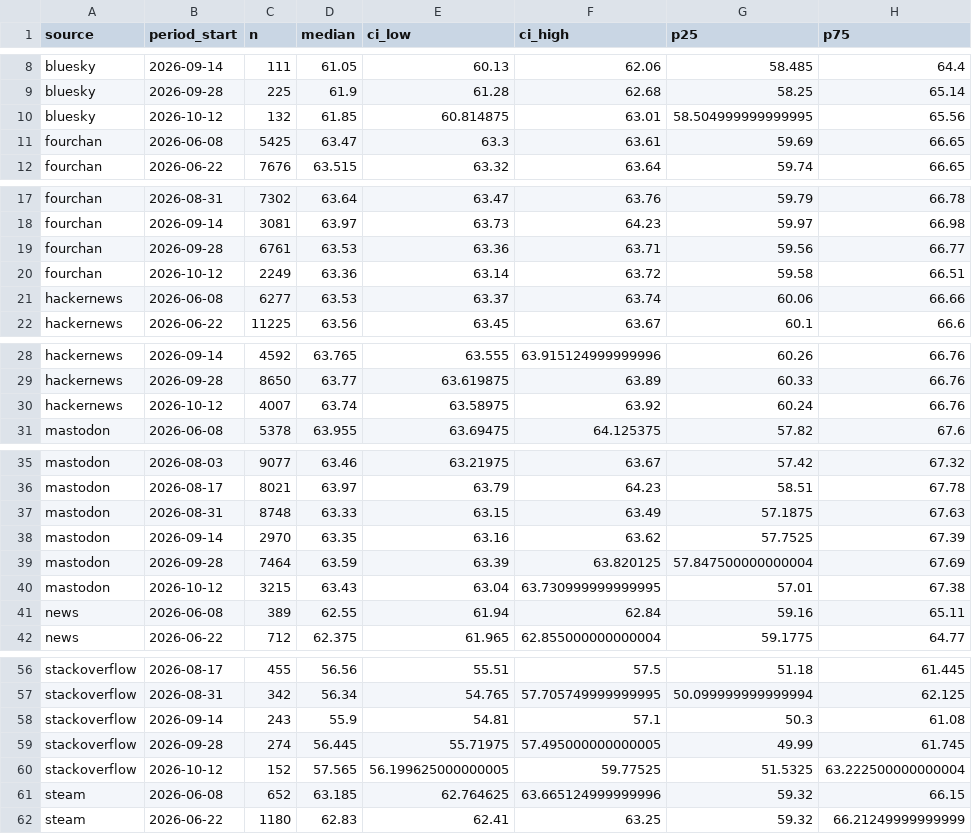
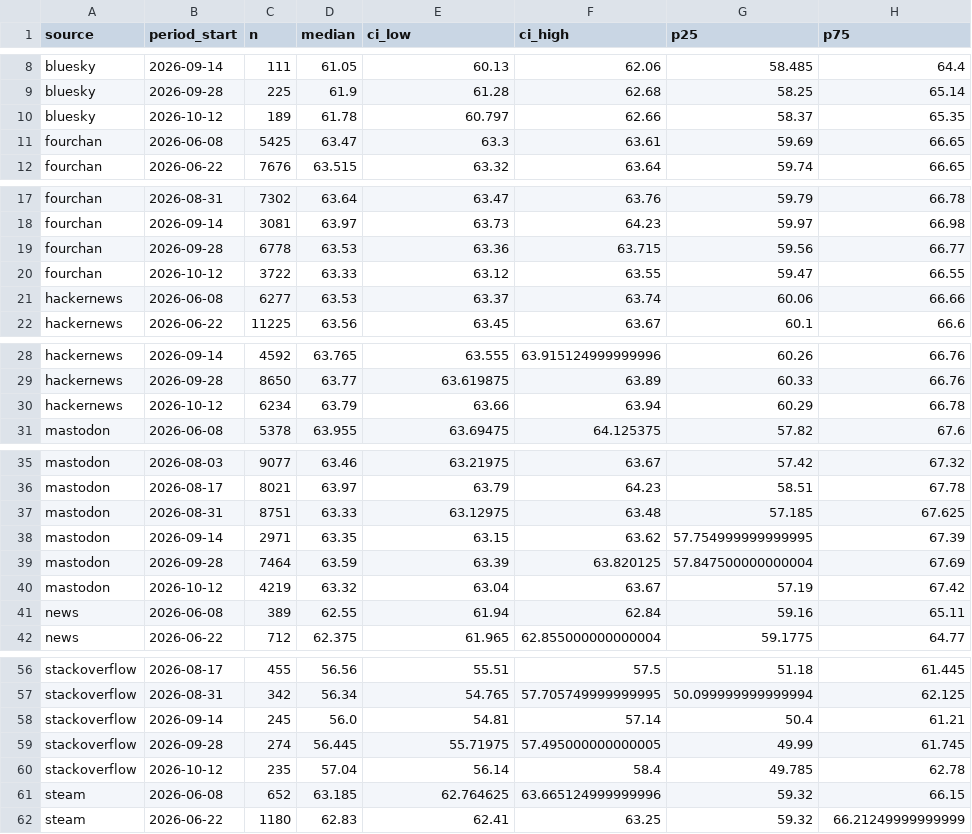
Before and after one commit to conficked/dead-internet-observatory, a CSV file: data/timeline/biweekly.csv, drawn as a sheet; only a part is shown, gaps mark what is left out; the diff covers the shown part only.

```diff
--- a/data/timeline/biweekly.csv
+++ b/data/timeline/biweekly.csv
@@ -9,3 +9,3 @@ bluesky,2026-09-14,111,61.05,60.13,62.06,58.485,64.4
 bluesky,2026-09-28,225,61.9,61.28,62.68,58.25,65.14
-bluesky,2026-10-12,132,61.85,60.814875,63.01,58.504999999999995,65.56
+bluesky,2026-10-12,189,61.78,60.797,62.66,58.37,65.35
 fourchan,2026-06-08,5425,63.47,63.3,63.61,59.69,66.65
@@ -18,4 +18,4 @@ fourchan,2026-08-31,7302,63.64,63.47,63.76,59.79,66.78
 fourchan,2026-09-14,3081,63.97,63.73,64.23,59.97,66.98
-fourchan,2026-09-28,6761,63.53,63.36,63.71,59.56,66.77
-fourchan,2026-10-12,2249,63.36,63.14,63.72,59.58,66.51
+fourchan,2026-09-28,6778,63.53,63.36,63.715,59.56,66.77
+fourchan,2026-10-12,3722,63.33,63.12,63.55,59.47,66.55
 hackernews,2026-06-08,6277,63.53,63.37,63.74,60.06,66.66
@@ -29,3 +29,3 @@ hackernews,2026-09-14,4592,63.765,63.555,63.915124999999996,60.26,66.76
 hackernews,2026-09-28,8650,63.77,63.619875,63.89,60.33,66.76
-hackernews,2026-10-12,4007,63.74,63.58975,63.92,60.24,66.76
+hackernews,2026-10-12,6234,63.79,63.66,63.94,60.29,66.78
 mastodon,2026-06-08,5378,63.955,63.69475,64.125375,57.82,67.6
@@ -36,6 +36,6 @@ mastodon,2026-08-03,9077,63.46,63.21975,63.67,57.42,67.32
 mastodon,2026-08-17,8021,63.97,63.79,64.23,58.51,67.78
-mastodon,2026-08-31,8748,63.33,63.15,63.49,57.1875,67.63
-mastodon,2026-09-14,2970,63.35,63.16,63.62,57.7525,67.39
+mastodon,2026-08-31,8751,63.33,63.12975,63.48,57.185,67.625
+mastodon,2026-09-14,2971,63.35,63.15,63.62,57.754999999999995,67.39
 mastodon,2026-09-28,7464,63.59,63.39,63.820125,57.847500000000004,67.69
-mastodon,2026-10-12,3215,63.43,63.04,63.730999999999995,57.01,67.38
+mastodon,2026-10-12,4219,63.32,63.04,63.67,57.19,67.42
 news,2026-06-08,389,62.55,61.94,62.84,59.16,65.11
@@ -57,5 +57,5 @@ stackoverflow,2026-08-17,455,56.56,55.51,57.5,51.18,61.445
 stackoverflow,2026-08-31,342,56.34,54.765,57.705749999999995,50.099999999999994,62.125
-stackoverflow,2026-09-14,243,55.9,54.81,57.1,50.3,61.08
+stackoverflow,2026-09-14,245,56.0,54.81,57.14,50.4,61.21
 stackoverflow,2026-09-28,274,56.445,55.71975,57.495000000000005,49.99,61.745
-stackoverflow,2026-10-12,152,57.565,56.199625000000005,59.77525,51.5325,63.222500000000004
+stackoverflow,2026-10-12,235,57.04,56.14,58.4,49.785,62.78
 steam,2026-06-08,652,63.185,62.764625,63.665124999999996,59.32,66.15
```
Also changed, not shown: 3 added rows and 3 removed rows elsewhere in this file, data/timeline/cc_crawls.csv, 1 other file.
